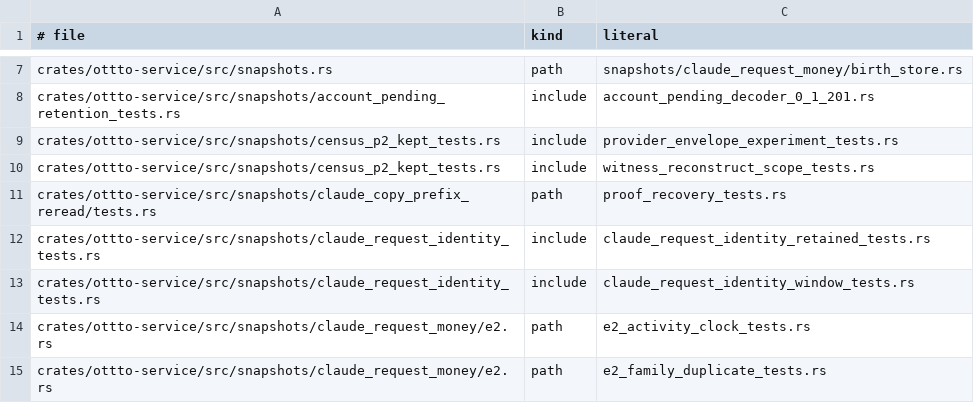
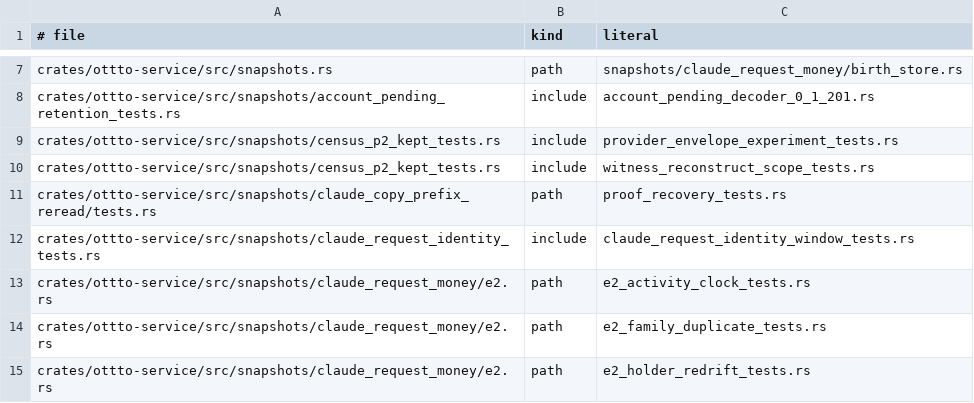
Before and after one commit to ottto-ai/ottto, a TSV file: scripts/source_layout_includes.tsv, drawn as a sheet; only a part is shown, gaps mark what is left out; the shorter side is filled out with more unchanged rows.

```diff
--- a/scripts/source_layout_includes.tsv
+++ b/scripts/source_layout_includes.tsv
@@ -11,3 +11,2 @@ crates/ottto-service/src/snapshots/census_p2_kept_tests.rs	include	witness_recon
 crates/ottto-service/src/snapshots/claude_copy_prefix_reread/tests.rs	path	proof_recovery_tests.rs
-crates/ottto-service/src/snapshots/claude_request_identity_tests.rs	include	claude_request_identity_retained_tests.rs
 crates/ottto-service/src/snapshots/claude_request_identity_tests.rs	include	claude_request_identity_window_tests.rs
```
Also changed, not shown: 39 other files.
